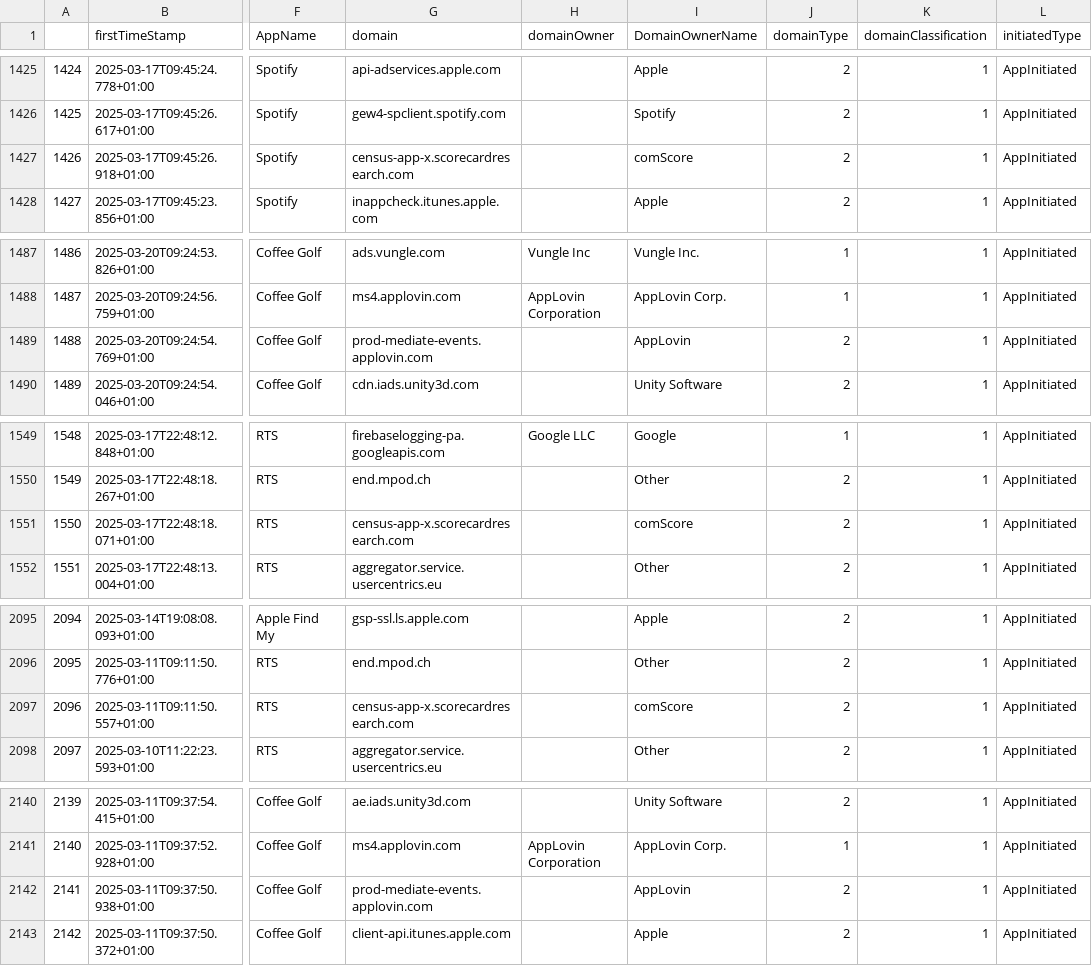
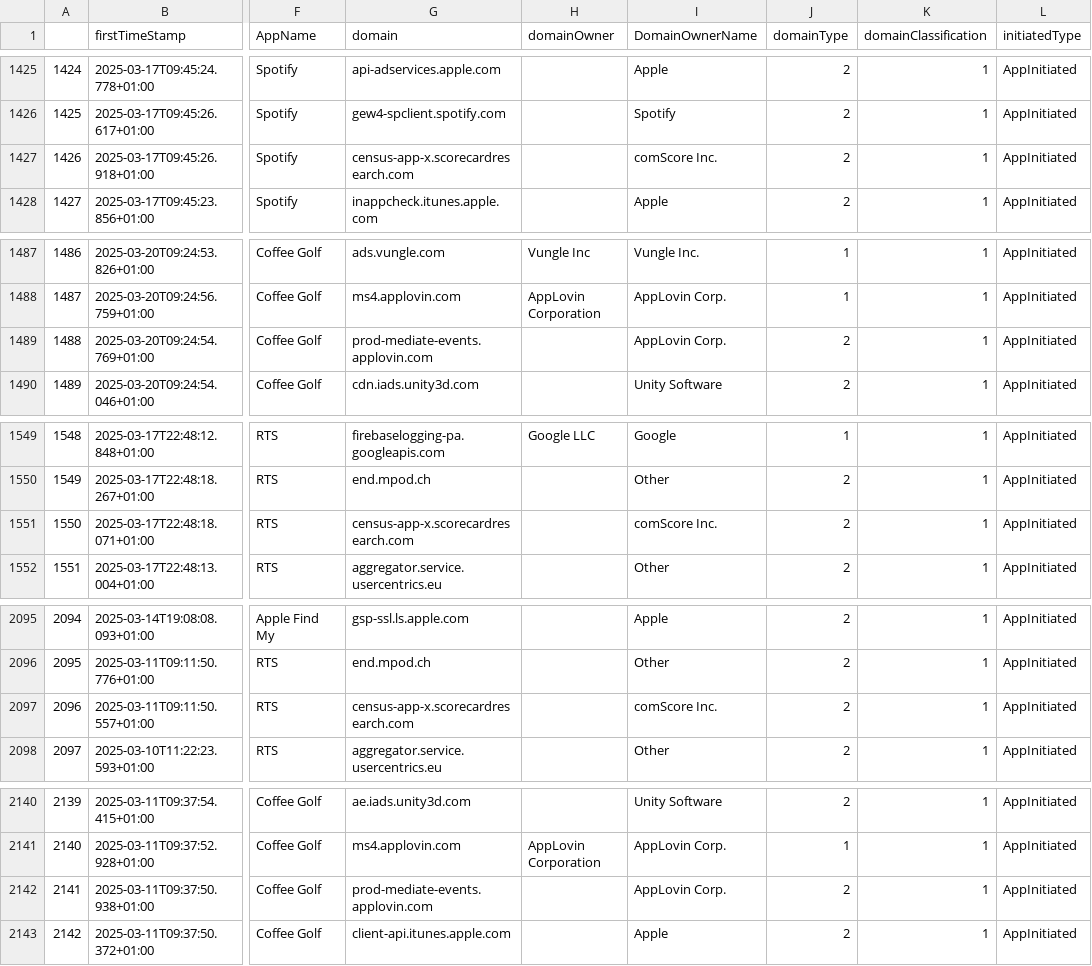
Before and after one commit to nigi1992/MSA-II, a CSV file: Output/Tables/most_accessed_domains_10plus_full.csv, drawn as a sheet; only a part is shown, gaps mark what is left out; the diff covers the shown part only; the diff names each change by its address in the sheet, - before the commit and + after, or states it on an @@ line.

```diff
--- a/Output/Tables/most_accessed_domains_10plus_full.csv
+++ b/Output/Tables/most_accessed_domains_10plus_full.csv
-I1427 (DomainOwnerName): comScore
+I1427 (DomainOwnerName): comScore Inc.
-I1489 (DomainOwnerName): AppLovin
+I1489 (DomainOwnerName): AppLovin Corp.
-I1551 (DomainOwnerName): comScore
+I1551 (DomainOwnerName): comScore Inc.
-I2097 (DomainOwnerName): comScore
+I2097 (DomainOwnerName): comScore Inc.
-I2142 (DomainOwnerName): AppLovin
+I2142 (DomainOwnerName): AppLovin Corp.
```
Also changed, not shown: 28 edited cells elsewhere in this file, Output/Tables/most_accessed_domains_10plus.csv, 4 other files.
